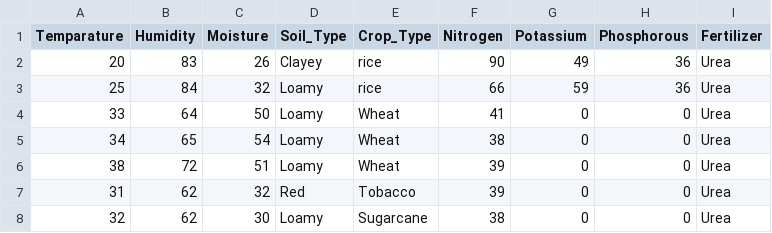
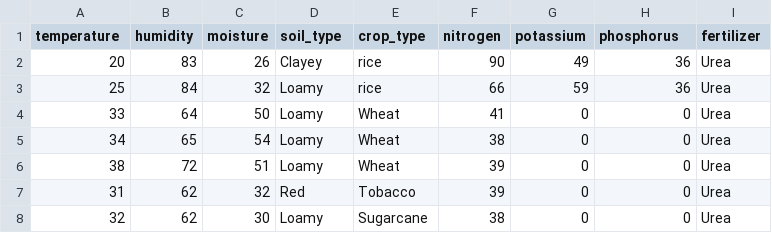
Before and after one commit to diyaanna06/HoF, a CSV file: Data.csv, drawn as a sheet; only a part is shown.

```diff
--- a/Data.csv
+++ b/Data.csv
@@ -1,2 +1,2 @@
-Temparature,Humidity,Moisture,Soil_Type,Crop_Type,Nitrogen,Potassium,Phosphorous,Fertilizer
+temperature,humidity,moisture,soil_type,crop_type,nitrogen,potassium,phosphorus,fertilizer
 20,83,26,Clayey,rice,90,49,36,Urea
```
Also changed, not shown: 6 other files.
